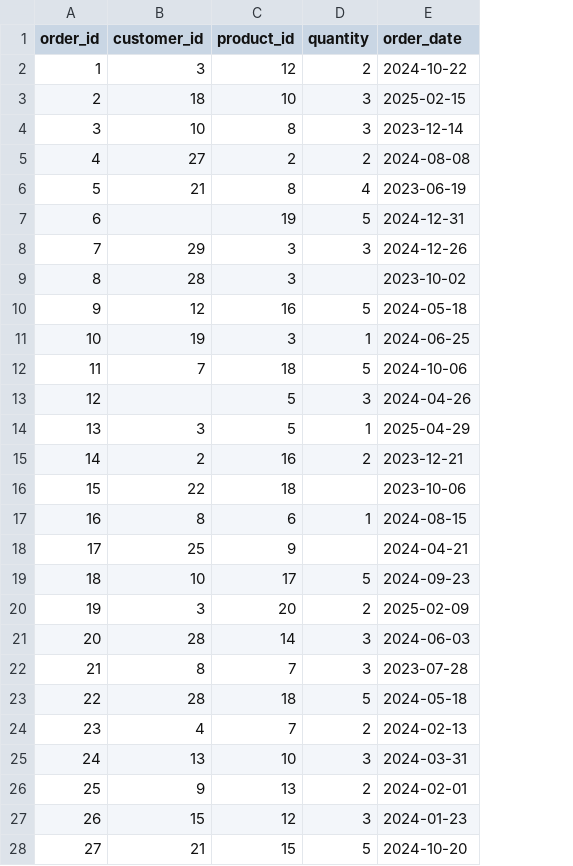
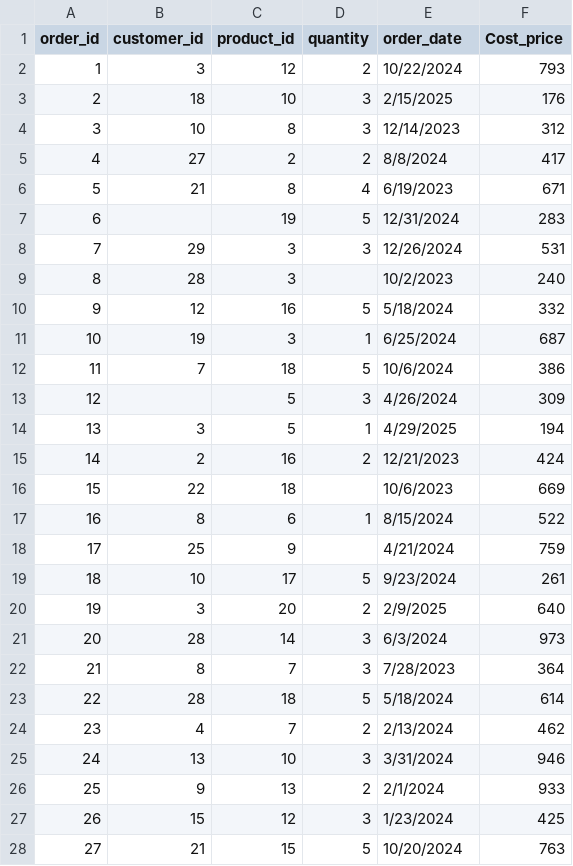
Before and after one commit to HasratTx/Fabric, a CSV file: orders/Orders (1) 1(in).csv, drawn as a sheet; only a part is shown; the diff covers the shown part only; the diff names each change by its address in the sheet, - before the commit and + after, or states it on an @@ line.

Commit message:
Add files via upload

```diff
--- a/orders/Orders (1) 1(in).csv
+++ b/orders/Orders (1) 1(in).csv
+column F (Cost_price), rows 2-28: 793 | 176 | 312 | 417 | 671 | 283 | 531 | 240 | 332 | 687 | 386 | 309 | 194 | 424 | 669 | 522 | 759 | 261 | 640 | 973 | 364 | 614 | 462 | 946 | 933 | 425 | 763
-E2 (order_date): 2024-10-22
+E2 (order_date): 10/22/2024
-E3 (order_date): 2025-02-15
+E3 (order_date): 2/15/2025
-E4 (order_date): 2023-12-14
+E4 (order_date): 12/14/2023
-E5 (order_date): 2024-08-08
+E5 (order_date): 8/8/2024
-E6 (order_date): 2023-06-19
+E6 (order_date): 6/19/2023
-E7 (order_date): 2024-12-31
+E7 (order_date): 12/31/2024
-E8 (order_date): 2024-12-26
+E8 (order_date): 12/26/2024
-E9 (order_date): 2023-10-02
+E9 (order_date): 10/2/2023
-E10 (order_date): 2024-05-18
+E10 (order_date): 5/18/2024
-E11 (order_date): 2024-06-25
+E11 (order_date): 6/25/2024
-E12 (order_date): 2024-10-06
+E12 (order_date): 10/6/2024
-E13 (order_date): 2024-04-26
+E13 (order_date): 4/26/2024
-E14 (order_date): 2025-04-29
+E14 (order_date): 4/29/2025
-E15 (order_date): 2023-12-21
+E15 (order_date): 12/21/2023
-E16 (order_date): 2023-10-06
+E16 (order_date): 10/6/2023
-E17 (order_date): 2024-08-15
+E17 (order_date): 8/15/2024
-E18 (order_date): 2024-04-21
+E18 (order_date): 4/21/2024
-E19 (order_date): 2024-09-23
+E19 (order_date): 9/23/2024
-E20 (order_date): 2025-02-09
+E20 (order_date): 2/9/2025
-E21 (order_date): 2024-06-03
+E21 (order_date): 6/3/2024
-E22 (order_date): 2023-07-28
+E22 (order_date): 7/28/2023
-E23 (order_date): 2024-05-18
+E23 (order_date): 5/18/2024
-E24 (order_date): 2024-02-13
+E24 (order_date): 2/13/2024
-E25 (order_date): 2024-03-31
+E25 (order_date): 3/31/2024
-E26 (order_date): 2024-02-01
+E26 (order_date): 2/1/2024
-E27 (order_date): 2024-01-23
+E27 (order_date): 1/23/2024
-E28 (order_date): 2024-10-20
+E28 (order_date): 10/20/2024
```
Also changed, not shown: 150 edited cells elsewhere in this file.
